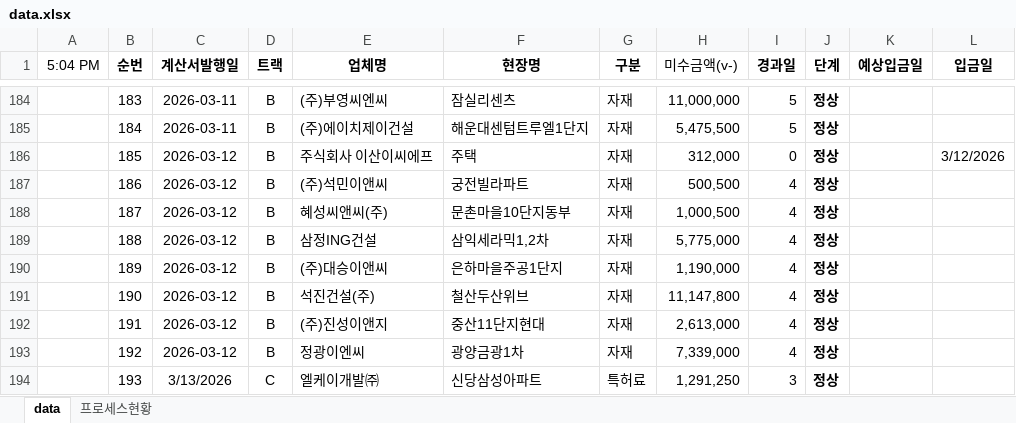
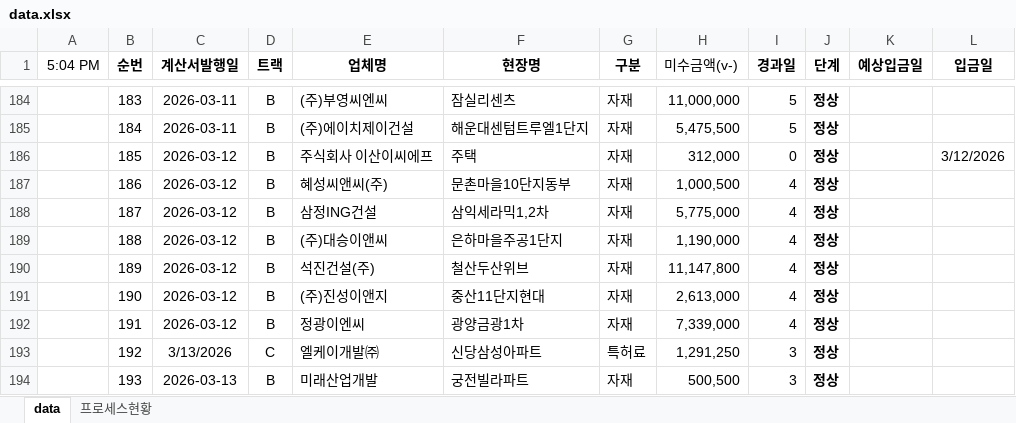
Before and after one commit to pourmc13546/payment-dashboard, an Excel workbook: data.xlsx, sheet data, drawn as a sheet; only a part is shown, gaps mark what is left out; values as stored, in another font and other column widths than the file's, no borders; conditional formats not drawn; the diff covers the shown part only; the diff names each change by its address in the sheet, - before the commit and + after, or states it on an @@ line.

Commit message:
Update data.xlsx

```diff
--- a/data.xlsx (sheet data)
+++ b/data.xlsx (sheet data)
-E187 (업체명): (주)석민이앤씨
+E187 (업체명): 혜성씨앤씨(주)
-F187 (현장명): 궁전빌라파트
+F187 (현장명): 문촌마을10단지동부
-H187 (미수금액(v-)): 500,500
+H187 (미수금액(v-)): 1,000,500
-E188 (업체명): 혜성씨앤씨(주)
+E188 (업체명): 삼정ING건설
-F188 (현장명): 문촌마을10단지동부
+F188 (현장명): 삼익세라믹1,2차
-H188 (미수금액(v-)): 1,000,500
+H188 (미수금액(v-)): 5,775,000
-E189 (업체명): 삼정ING건설
+E189 (업체명): (주)대승이앤씨
-F189 (현장명): 삼익세라믹1,2차
+F189 (현장명): 은하마을주공1단지
-H189 (미수금액(v-)): 5,775,000
+H189 (미수금액(v-)): 1,190,000
-E190 (업체명): (주)대승이앤씨
+E190 (업체명): 석진건설(주)
-F190 (현장명): 은하마을주공1단지
+F190 (현장명): 철산두산위브
-H190 (미수금액(v-)): 1,190,000
+H190 (미수금액(v-)): 11,147,800
-E191 (업체명): 석진건설(주)
+E191 (업체명): (주)진성이앤지
-F191 (현장명): 철산두산위브
+F191 (현장명): 중산11단지현대
-H191 (미수금액(v-)): 11,147,800
+H191 (미수금액(v-)): 2,613,000
-E192 (업체명): (주)진성이앤지
+E192 (업체명): 정광이엔씨
-F192 (현장명): 중산11단지현대
+F192 (현장명): 광양금광1차
-H192 (미수금액(v-)): 2,613,000
+H192 (미수금액(v-)): 7,339,000
-C193 (계산서발행일): 2026-03-12
+C193 (계산서발행일): 3/13/2026
-D193 (트랙): B
+D193 (트랙): C
-E193 (업체명): 정광이엔씨
+E193 (업체명): 엘케이개발㈜
-F193 (현장명): 광양금광1차
+F193 (현장명): 신당삼성아파트
-G193 (구분): 자재
+G193 (구분): 특허료
-H193 (미수금액(v-)): 7,339,000
+H193 (미수금액(v-)): 1,291,250
-I193 (경과일): 4
+I193 (경과일): 3
-C194 (계산서발행일): 3/13/2026
+C194 (계산서발행일): 2026-03-13
-D194 (트랙): C
+D194 (트랙): B
-E194 (업체명): 엘케이개발㈜
+E194 (업체명): 미래산업개발
-F194 (현장명): 신당삼성아파트
+F194 (현장명): 궁전빌라파트
-G194 (구분): 특허료
+G194 (구분): 자재
-H194 (미수금액(v-)): 1,291,250
+H194 (미수금액(v-)): 500,500
```
Also changed, not shown: 1 removed row and 17 edited cells elsewhere in this sheet.
